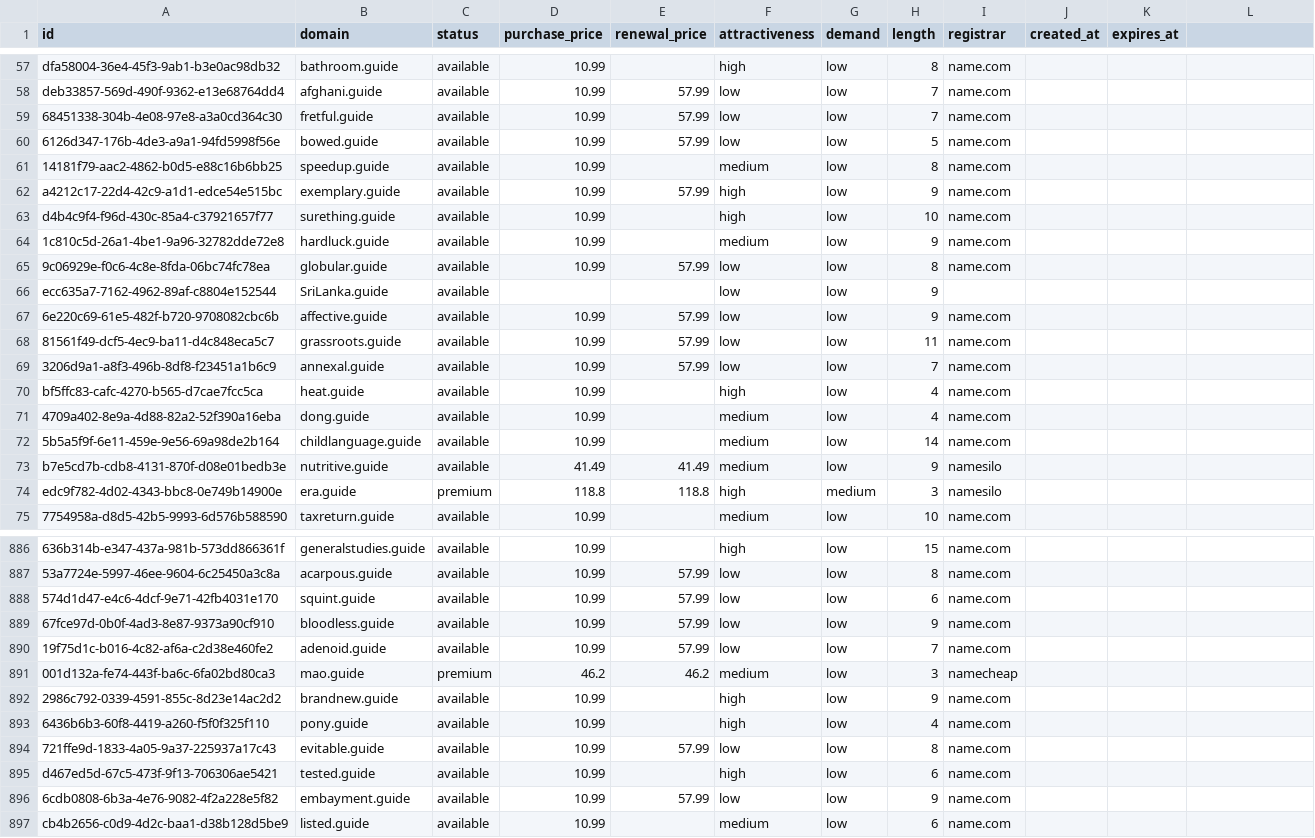
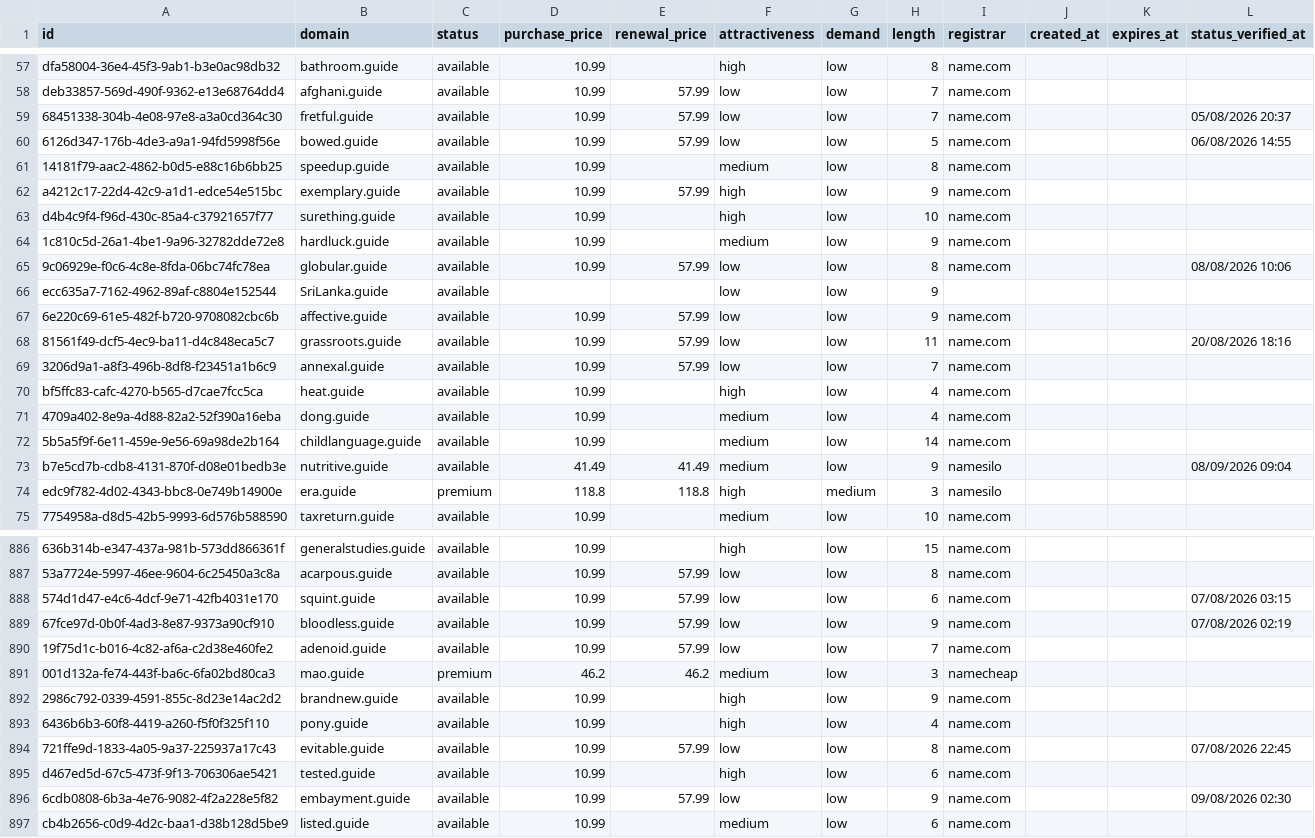
Before and after one commit to UniqueDomains/guide-oneword-domains, a CSV file: guide.csv, drawn as a sheet; only a part is shown, gaps mark what is left out; the diff covers the shown part only; the diff names each change by its address in the sheet, - before the commit and + after, or states it on an @@ line.

Commit message:
Domains update

```diff
--- a/guide.csv
+++ b/guide.csv
-L1: (empty)
+L1: status_verified_at
-L59 (status_verified_at): (empty)
+L59 (status_verified_at): 05/08/2026 20:37
-L60 (status_verified_at): (empty)
+L60 (status_verified_at): 06/08/2026 14:55
-L65 (status_verified_at): (empty)
+L65 (status_verified_at): 08/08/2026 10:06
-L68 (status_verified_at): (empty)
+L68 (status_verified_at): 20/08/2026 18:16
-L73 (status_verified_at): (empty)
+L73 (status_verified_at): 08/09/2026 09:04
-L888 (status_verified_at): (empty)
+L888 (status_verified_at): 07/08/2026 03:15
-L889 (status_verified_at): (empty)
+L889 (status_verified_at): 07/08/2026 02:19
-L894 (status_verified_at): (empty)
+L894 (status_verified_at): 07/08/2026 22:45
-L896 (status_verified_at): (empty)
+L896 (status_verified_at): 09/08/2026 02:30
```
Also changed, not shown: 111 edited cells elsewhere in this file, 6 other files.
